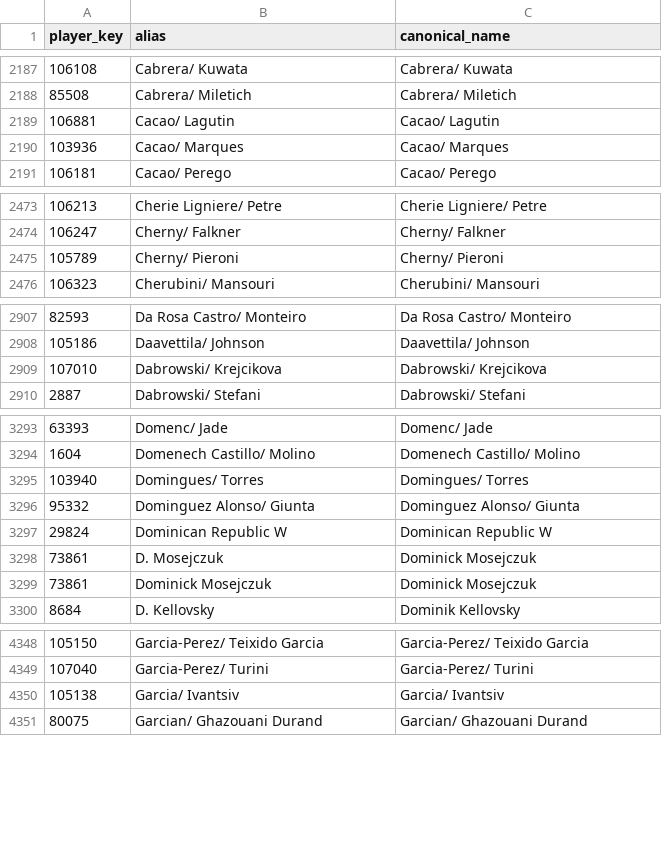
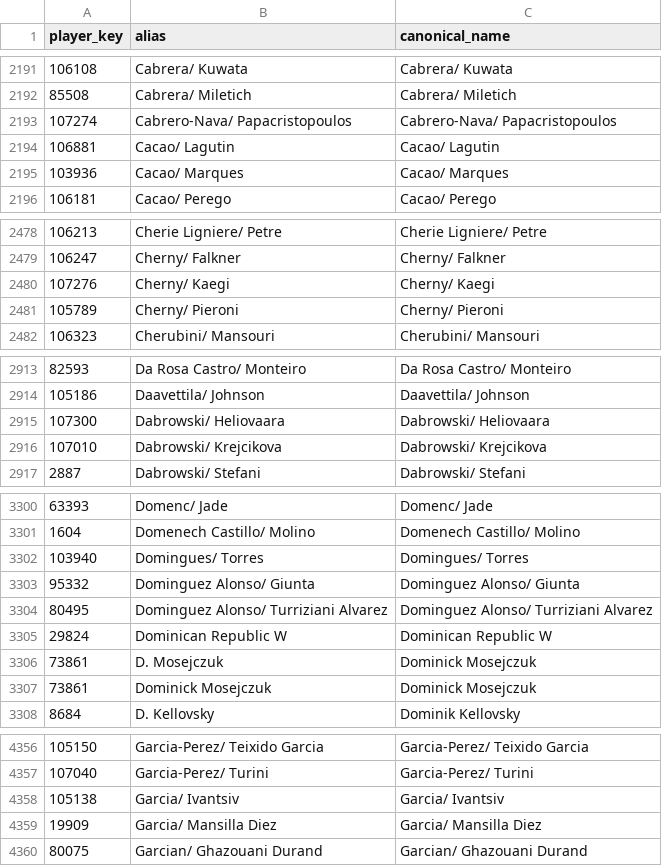
Before and after one commit to msiony24/Michael-betting-dashboard, a CSV file: data/tennis_player_ids.csv, drawn as a sheet; only a part is shown, gaps mark what is left out; the diff covers the shown part only.

```diff
--- a/data/tennis_player_ids.csv
+++ b/data/tennis_player_ids.csv
@@ -2188,2 +2192,3 @@ player_key,alias,canonical_name
 85508,Cabrera/ Miletich,Cabrera/ Miletich
+107274,Cabrero-Nava/ Papacristopoulos,Cabrero-Nava/ Papacristopoulos
 106881,Cacao/ Lagutin,Cacao/ Lagutin
@@ -2474,2 +2479,3 @@ player_key,alias,canonical_name
 106247,Cherny/ Falkner,Cherny/ Falkner
+107276,Cherny/ Kaegi,Cherny/ Kaegi
 105789,Cherny/ Pieroni,Cherny/ Pieroni
@@ -2908,2 +2914,3 @@ player_key,alias,canonical_name
 105186,Daavettila/ Johnson,Daavettila/ Johnson
+107300,Dabrowski/ Heliovaara,Dabrowski/ Heliovaara
 107010,Dabrowski/ Krejcikova,Dabrowski/ Krejcikova
@@ -3296,2 +3303,3 @@ player_key,alias,canonical_name
 95332,Dominguez Alonso/ Giunta,Dominguez Alonso/ Giunta
+80495,Dominguez Alonso/ Turriziani Alvarez,Dominguez Alonso/ Turriziani Alvarez
 29824,Dominican Republic W,Dominican Republic W
@@ -4350,2 +4358,3 @@ player_key,alias,canonical_name
 105138,Garcia/ Ivantsiv,Garcia/ Ivantsiv
+19909,Garcia/ Mansilla Diez,Garcia/ Mansilla Diez
 80075,Garcian/ Ghazouani Durand,Garcian/ Ghazouani Durand
```
Also changed, not shown: 28 added rows and 6 removed rows elsewhere in this file, data/atp_matches_2026.csv, 1 other file.
